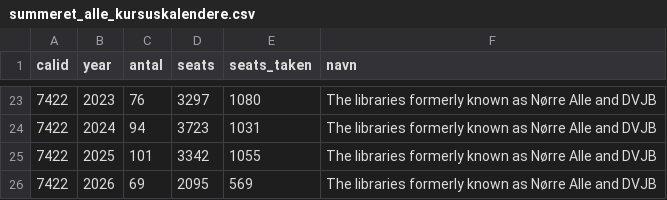
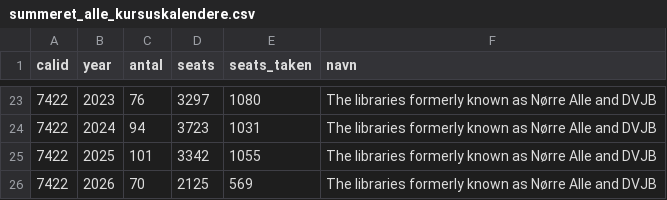
Before and after one commit to KUBDatalab/kursus_data, a CSV file: data/summeret_alle_kursuskalendere.csv, drawn as a sheet; only a part is shown, gaps mark what is left out.

```diff
--- a/data/summeret_alle_kursuskalendere.csv
+++ b/data/summeret_alle_kursuskalendere.csv
@@ -25,2 +25,2 @@ calid;year;antal;seats;seats_taken;navn
 7422;2025;101;3342;1055;The libraries formerly known as Nørre Alle and DVJB
-7422;2026;69;2095;569;The libraries formerly known as Nørre Alle and DVJB
+7422;2026;70;2125;569;The libraries formerly known as Nørre Alle and DVJB
```
